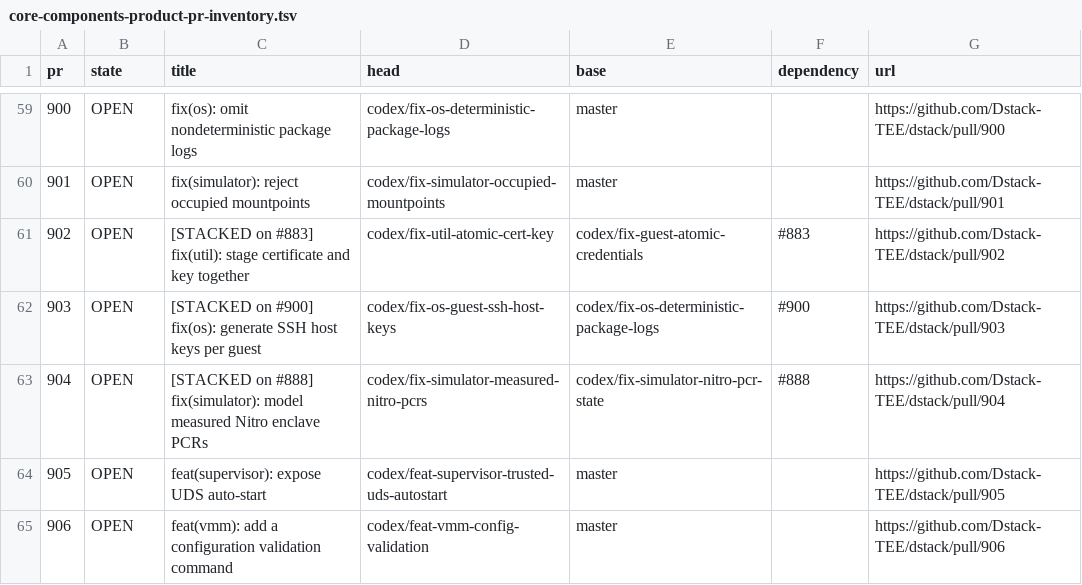
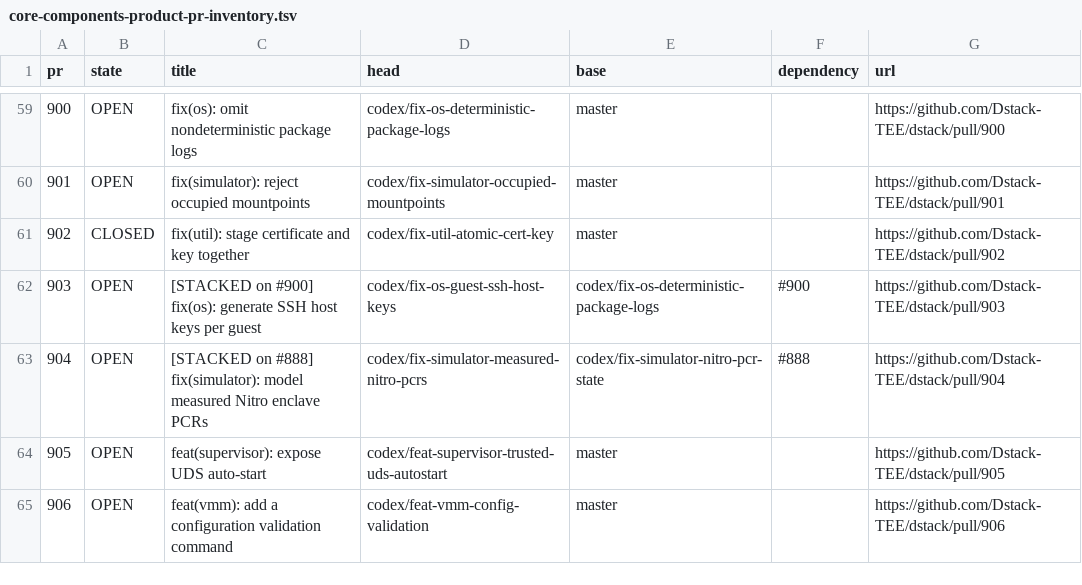
Before and after one commit to AlphaCompute/dstack-tee, a TSV file: docs/testing/core-components-product-pr-inventory.tsv, drawn as a sheet; only a part is shown, gaps mark what is left out.

Commit message:
test(util): validate certificate outputs independently

```diff
--- a/docs/testing/core-components-product-pr-inventory.tsv
+++ b/docs/testing/core-components-product-pr-inventory.tsv
@@ -60,3 +60,3 @@ pr	state	title	head	base	dependency	url
 901	OPEN	fix(simulator): reject occupied mountpoints	codex/fix-simulator-occupied-mountpoints	master		https://github.com/Dstack-TEE/dstack/pull/901
-902	OPEN	[STACKED on #883] fix(util): stage certificate and key together	codex/fix-util-atomic-cert-key	codex/fix-guest-atomic-credentials	#883	https://github.com/Dstack-TEE/dstack/pull/902
+902	CLOSED	fix(util): stage certificate and key together	codex/fix-util-atomic-cert-key	master		https://github.com/Dstack-TEE/dstack/pull/902
 903	OPEN	[STACKED on #900] fix(os): generate SSH host keys per guest	codex/fix-os-guest-ssh-host-keys	codex/fix-os-deterministic-package-logs	#900	https://github.com/Dstack-TEE/dstack/pull/903
```
Also changed, not shown: docs/testing/core-components-product-pr-accounting.tsv, 4 other files.
